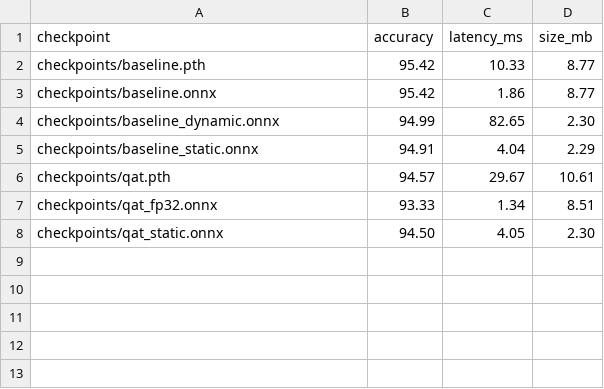
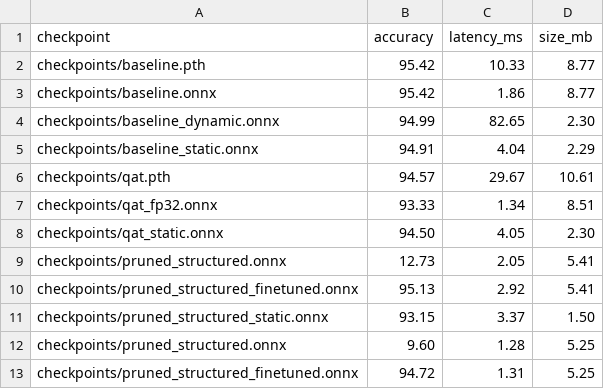
Before and after one commit to kdmin3318/onnx-edge-lightweight, a CSV file: results/results.csv, drawn as a sheet; the diff names each change by its address in the sheet, - before the commit and + after, or states it on an @@ line.

Commit message:
feat: 구조적/비구조적 프루닝 실험 추가 및 round_to로 latency 이상현상 수정
- torch_pruning 추가(pyproject.toml)
- 비구조적 프루닝(torch.nn.utils.prune) accuracy vs sparsity 참고 실험 진행(onnxruntime에 sparse커널이 없음)
- 구조적 프루닝(30%, round_to=8) + fine_tuning 적용해 accuracy 94.72%/latency 1.31ms/size 5.25MB 확보.
- troubleshooting.md에 원인 규명 과정(BN 통계 stale로 인해서 프루닝 직후에 정확도가 붕괴되는 현상, 채널 정렬로 인한 latency 이상 문제)기록

```diff
--- a/results/results.csv
+++ b/results/results.csv
+row 9: checkpoints/pruned_structured.onnx | 12.73 | 2.05 | 5.41
+row 10: checkpoints/pruned_structured_finetuned.onnx | 95.13 | 2.92 | 5.41
+row 11: checkpoints/pruned_structured_static.onnx | 93.15 | 3.37 | 1.50
+row 12: checkpoints/pruned_structured.onnx | 9.60 | 1.28 | 5.25
+row 13: checkpoints/pruned_structured_finetuned.onnx | 94.72 | 1.31 | 5.25
```
Also changed, not shown: 5 other files.
